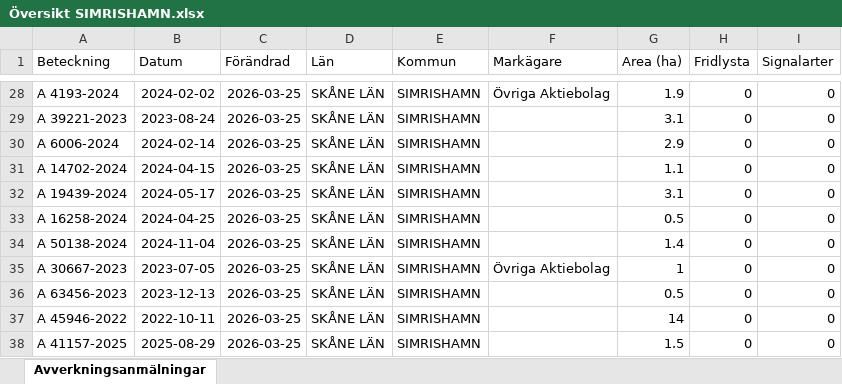
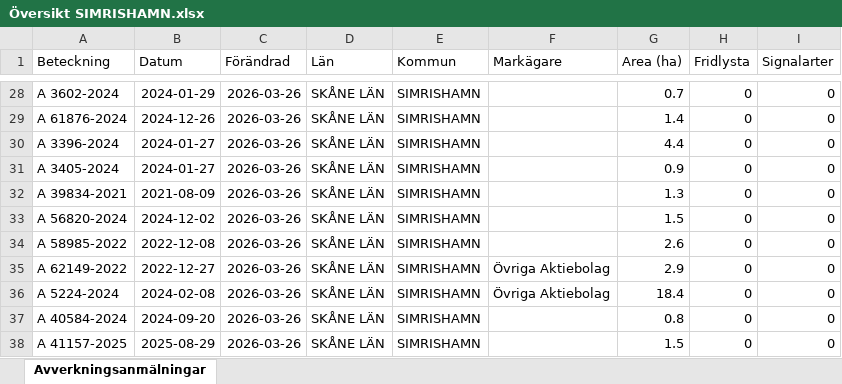
Before and after one commit to klasma/Logging_1291, an Excel workbook: Översikt SIMRISHAMN.xlsx, sheet Avverkningsanmälningar, drawn as a sheet; only a part is shown, gaps mark what is left out; values as stored, in another font and other column widths than the file's, no borders; the diff covers the shown part only; the diff names each change by its address in the sheet, - before the commit and + after, or states it on an @@ line.

```diff
--- a/Översikt SIMRISHAMN.xlsx (sheet Avverkningsanmälningar)
+++ b/Översikt SIMRISHAMN.xlsx (sheet Avverkningsanmälningar)
-A28 (Beteckning): A 4193-2024
+A28 (Beteckning): A 3602-2024
-B28 (Datum): 2024-02-02
+B28 (Datum): 2024-01-29
-C28:C38 (Förändrad): 2026-03-25
+C28:C38 (Förändrad): 2026-03-26
-F28 (Markägare): Övriga Aktiebolag
+F28 (Markägare): (empty)
-G28 (Area (ha)): 1.9
+G28 (Area (ha)): 0.7
-A29 (Beteckning): A 39221-2023
+A29 (Beteckning): A 61876-2024
-B29 (Datum): 2023-08-24
+B29 (Datum): 2024-12-26
-G29 (Area (ha)): 3.1
+G29 (Area (ha)): 1.4
-A30 (Beteckning): A 6006-2024
+A30 (Beteckning): A 3396-2024
-B30 (Datum): 2024-02-14
+B30 (Datum): 2024-01-27
-G30 (Area (ha)): 2.9
+G30 (Area (ha)): 4.4
-A31 (Beteckning): A 14702-2024
+A31 (Beteckning): A 3405-2024
-B31 (Datum): 2024-04-15
+B31 (Datum): 2024-01-27
-G31 (Area (ha)): 1.1
+G31 (Area (ha)): 0.9
-A32 (Beteckning): A 19439-2024
+A32 (Beteckning): A 39834-2021
-B32 (Datum): 2024-05-17
+B32 (Datum): 2021-08-09
-G32 (Area (ha)): 3.1
+G32 (Area (ha)): 1.3
-A33 (Beteckning): A 16258-2024
+A33 (Beteckning): A 56820-2024
-B33 (Datum): 2024-04-25
+B33 (Datum): 2024-12-02
-G33 (Area (ha)): 0.5
+G33 (Area (ha)): 1.5
-A34 (Beteckning): A 50138-2024
+A34 (Beteckning): A 58985-2022
-B34 (Datum): 2024-11-04
+B34 (Datum): 2022-12-08
-G34 (Area (ha)): 1.4
+G34 (Area (ha)): 2.6
-A35 (Beteckning): A 30667-2023
+A35 (Beteckning): A 62149-2022
-B35 (Datum): 2023-07-05
+B35 (Datum): 2022-12-27
-G35 (Area (ha)): 1
+G35 (Area (ha)): 2.9
-A36 (Beteckning): A 63456-2023
+A36 (Beteckning): A 5224-2024
-B36 (Datum): 2023-12-13
+B36 (Datum): 2024-02-08
-F36 (Markägare): (empty)
+F36 (Markägare): Övriga Aktiebolag
-G36 (Area (ha)): 0.5
+G36 (Area (ha)): 18.4
-A37 (Beteckning): A 45946-2022
+A37 (Beteckning): A 40584-2024
-B37 (Datum): 2022-10-11
+B37 (Datum): 2024-09-20
-G37 (Area (ha)): 14
+G37 (Area (ha)): 0.8
```
Also changed, not shown: 419 edited cells elsewhere in this sheet, artfynd/A 18589-2022 artfynd.xlsx, artfynd/A 19874-2024 artfynd.xlsx, 56 other files.
